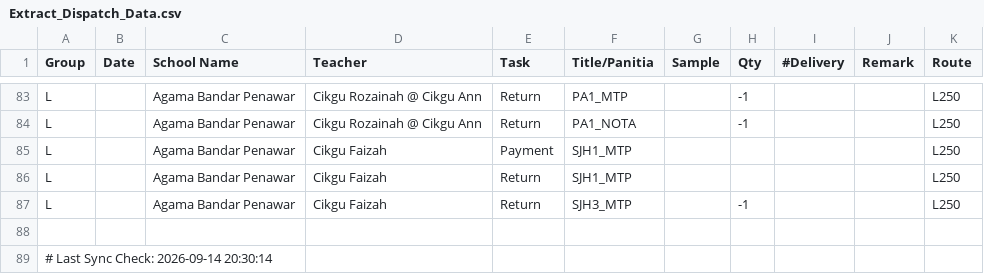
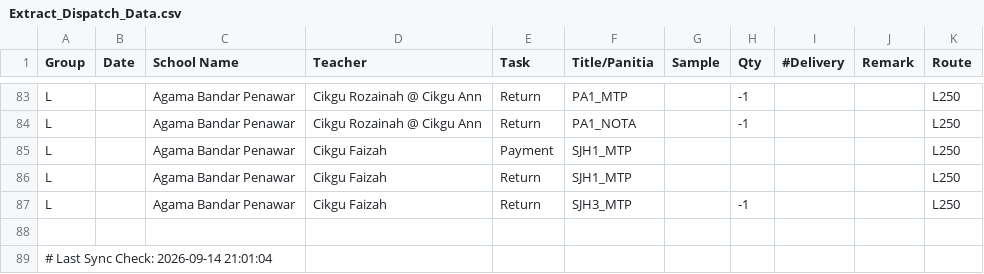
Before and after one commit to myscholar2298-coder/Logistic-Matrix, a CSV file: Extract_Dispatch_Data.csv, drawn as a sheet; only a part is shown, gaps mark what is left out.

Commit message:
Automated CSV update via Task Scheduler at 2026-09-14 21:01:05

```diff
--- a/Extract_Dispatch_Data.csv
+++ b/Extract_Dispatch_Data.csv
@@ -88,2 +88,2 @@ L,,Agama Bandar Penawar,Cikgu Faizah,Return,SJH3_MTP,,-1,,,L250
 
-# Last Sync Check: 2026-09-14 20:30:14
+# Last Sync Check: 2026-09-14 21:01:04
```
